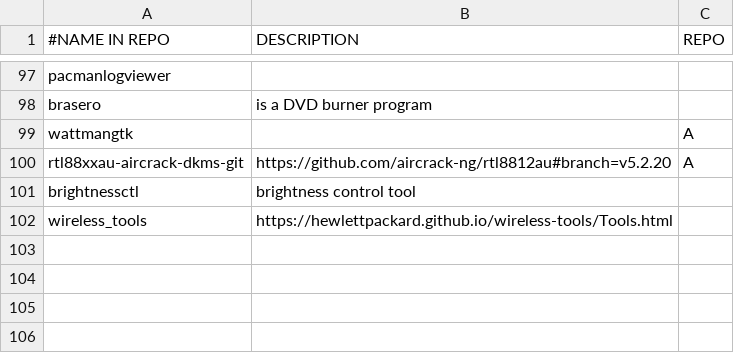
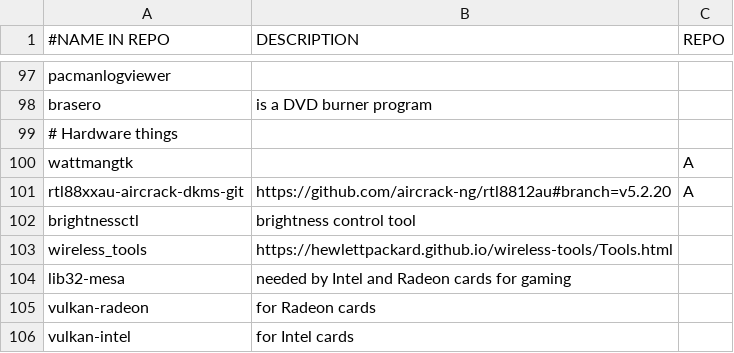
Before and after one commit to ispanos/anergos, a CSV file: programs/arch.archive.csv, drawn as a sheet; only a part is shown, gaps mark what is left out; the diff names each change by its address in the sheet, - before the commit and + after, or states it on an @@ line.

Commit message:
g810 driver is now in the lists.

```diff
--- a/programs/arch.archive.csv
+++ b/programs/arch.archive.csv
+row 99: # Hardware things
+row 104: lib32-mesa | needed by Intel and Radeon cards for gaming
+row 105: vulkan-radeon | for Radeon cards
+row 106: vulkan-intel | for Intel cards
```
Also changed, not shown: programs/arch.i3.csv, programs/fedora.i3.csv, 1 other file.
